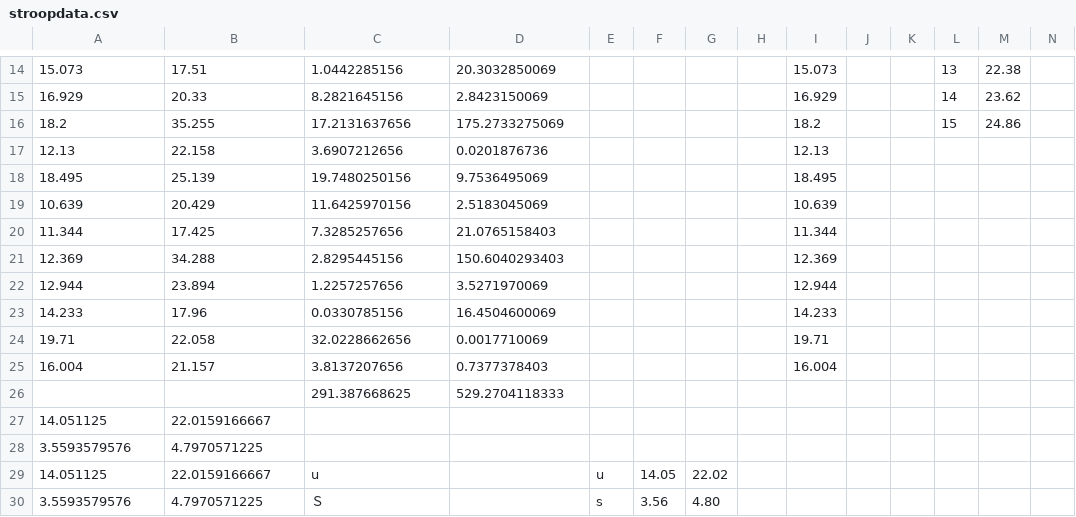
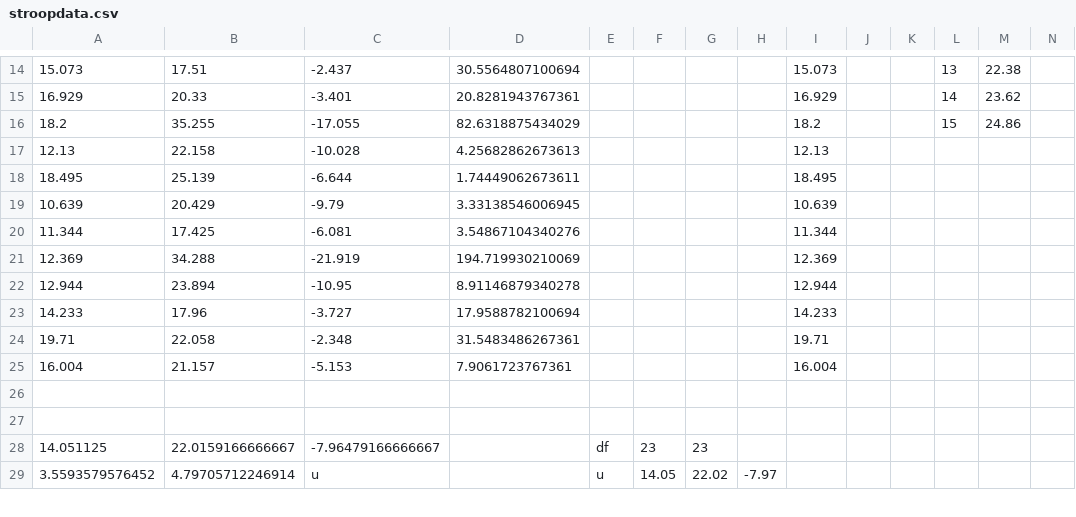
Before and after one commit to luyanhang/udacity_analysic, a CSV file: P1/Project_Files/stroopdata.csv, drawn as a sheet; only a part is shown, gaps mark what is left out; removed rows and columns are numbered as before the commit, all else as after; the diff covers the shown part only; the diff names each change by its address in the sheet, - before the commit and + after, or states it on an @@ line.

```diff
--- a/P1/Project_Files/stroopdata.csv
+++ b/P1/Project_Files/stroopdata.csv
-C14: 1.0442285156
+C14: -2.437
-D14: 20.3032850069
+D14: 30.5564807100694
-C15: 8.2821645156
+C15: -3.401
-D15: 2.8423150069
+D15: 20.8281943767361
-C16: 17.2131637656
+C16: -17.055
-D16: 175.2733275069
+D16: 82.6318875434029
-C17: 3.6907212656
+C17: -10.028
-D17: 0.0201876736
+D17: 4.25682862673613
-C18: 19.7480250156
+C18: -6.644
-D18: 9.7536495069
+D18: 1.74449062673611
-C19: 11.6425970156
+C19: -9.79
-D19: 2.5183045069
+D19: 3.33138546006945
-C20: 7.3285257656
+C20: -6.081
-D20: 21.0765158403
+D20: 3.54867104340276
-C21: 2.8295445156
+C21: -21.919
-D21: 150.6040293403
+D21: 194.719930210069
-C22: 1.2257257656
+C22: -10.95
-D22: 3.5271970069
+D22: 8.91146879340278
-C23: 0.0330785156
+C23: -3.727
-D23: 16.4504600069
+D23: 17.9588782100694
-C24: 32.0228662656
+C24: -2.348
-D24: 0.0017710069
+D24: 31.5483486267361
-C25: 3.8137207656
+C25: -5.153
-D25: 0.7377378403
+D25: 7.9061723767361
-row 26:  |  | 291.387668625 | 529.2704118333
+row 26: (empty)
-row 27: 14.051125 | 22.0159166667
+row 27: (empty)
-row 28: 3.5593579576 | 4.7970571225
+row 28: 14.051125 | 22.0159166666667 | -7.96479166666667 |  | df | 23 | 23
-A29: 14.051125
+A29: 3.5593579576452
-B29: 22.0159166667
+B29: 4.79705712246914
-H29: (empty)
+H29: -7.97
-row 30: 3.5593579576 | 4.7970571225 | Ｓ |  | s | 3.56 | 4.80
```
Also changed, not shown: 1 added row and 37 edited cells elsewhere in this file, 5 other files.
